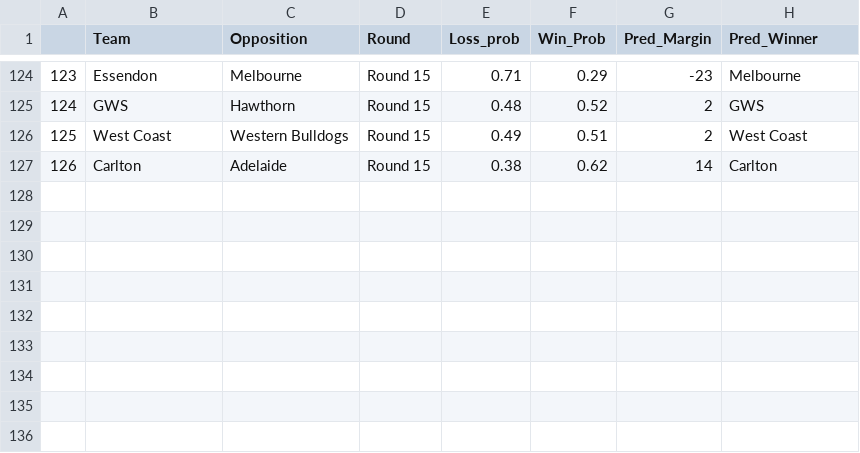
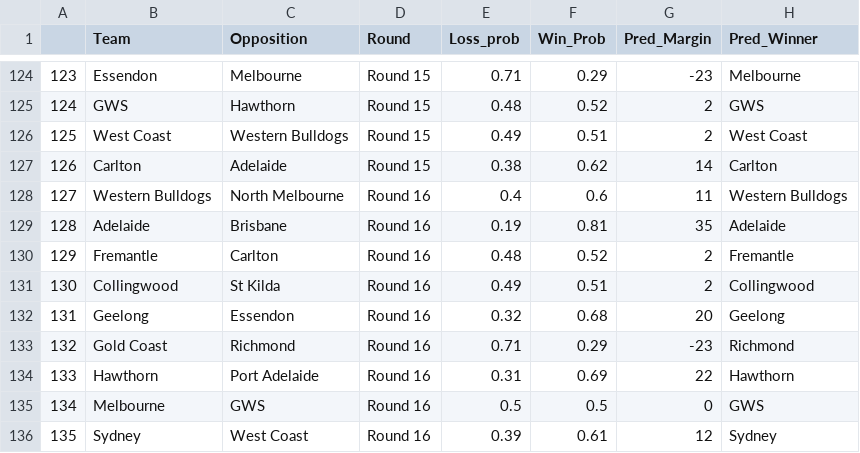
Before and after one commit to mitch-mooney/AFL_Predictions, a CSV file: csv_files/round_predictions.csv, drawn as a sheet; only a part is shown, gaps mark what is left out; the diff names each change by its address in the sheet, - before the commit and + after, or states it on an @@ line.

Commit message:
Round 16 Prediciton 1

```diff
--- a/csv_files/round_predictions.csv
+++ b/csv_files/round_predictions.csv
+row 128: 127 | Western Bulldogs | North Melbourne | Round 16 | 0.4 | 0.6 | 11 | Western Bulldogs
+row 129: 128 | Adelaide | Brisbane | Round 16 | 0.19 | 0.81 | 35 | Adelaide
+row 130: 129 | Fremantle | Carlton | Round 16 | 0.48 | 0.52 | 2 | Fremantle
+row 131: 130 | Collingwood | St Kilda | Round 16 | 0.49 | 0.51 | 2 | Collingwood
+row 132: 131 | Geelong | Essendon | Round 16 | 0.32 | 0.68 | 20 | Geelong
+row 133: 132 | Gold Coast | Richmond | Round 16 | 0.71 | 0.29 | -23 | Richmond
+row 134: 133 | Hawthorn | Port Adelaide | Round 16 | 0.31 | 0.69 | 22 | Hawthorn
+row 135: 134 | Melbourne | GWS | Round 16 | 0.5 | 0.5 | 0 | GWS
+row 136: 135 | Sydney | West Coast | Round 16 | 0.39 | 0.61 | 12 | Sydney
```
Also changed, not shown: 3 other files.
